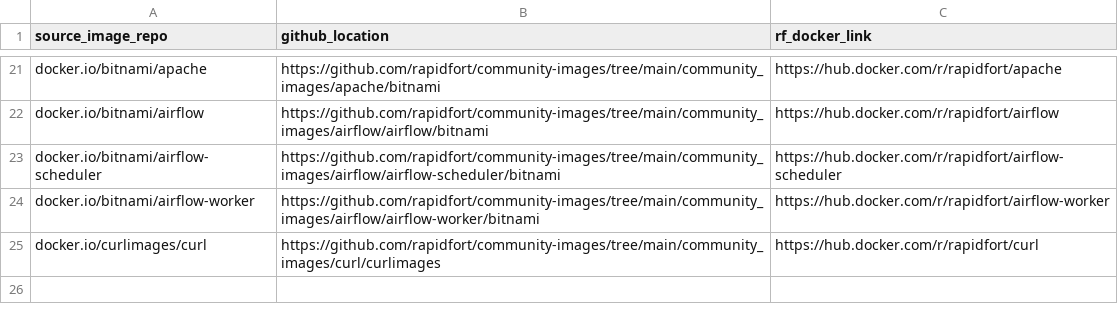
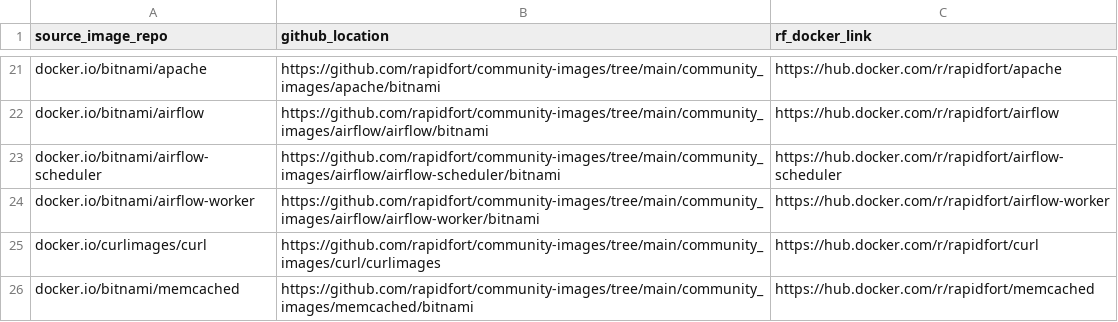
Before and after one commit to mridul549/community-images, a CSV file: frontrow.csv, drawn as a sheet; only a part is shown, gaps mark what is left out.

Commit message:
add memcached (#163)
* add memcached

* fix runtime

* remove k8s and docker files

```diff
--- a/frontrow.csv
+++ b/frontrow.csv
@@ -25 +25,2 @@ docker.io/bitnami/airflow-worker,https://github.com/rapidfort/community-images/t
 docker.io/curlimages/curl,https://github.com/rapidfort/community-images/tree/main/community_images/curl/curlimages,https://hub.docker.com/r/rapidfort/curl
+docker.io/bitnami/memcached,https://github.com/rapidfort/community-images/tree/main/community_images/memcached/bitnami,https://hub.docker.com/r/rapidfort/memcached
```
Also changed, not shown: 15 other files.
